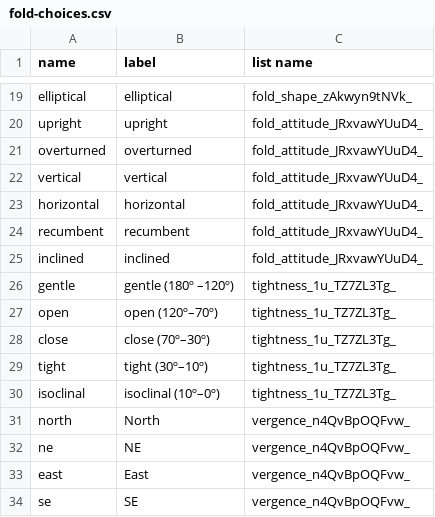
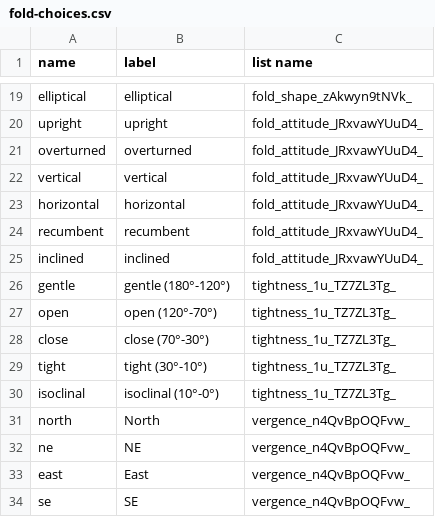
Before and after one commit to StraboSpot/strabo-mobile, a CSV file: www/app/data-models/fold-choices.csv, drawn as a sheet; only a part is shown, gaps mark what is left out.

```diff
--- a/www/app/data-models/fold-choices.csv
+++ b/www/app/data-models/fold-choices.csv
@@ -25,7 +25,7 @@ recumbent,recumbent,fold_attitude_JRxvawYUuD4_
 inclined,inclined,fold_attitude_JRxvawYUuD4_
-gentle,gentle   (180º –120º),tightness_1u_TZ7ZL3Tg_
-open,open   (120º–70º),tightness_1u_TZ7ZL3Tg_
-close,close   (70º–30º),tightness_1u_TZ7ZL3Tg_
-tight,tight   (30º–10º),tightness_1u_TZ7ZL3Tg_
-isoclinal,isoclinal   (10º–0º),tightness_1u_TZ7ZL3Tg_
+gentle,gentle (180°-120°),tightness_1u_TZ7ZL3Tg_
+open,open (120°-70°),tightness_1u_TZ7ZL3Tg_
+close,close (70°-30°),tightness_1u_TZ7ZL3Tg_
+tight,tight (30°-10°),tightness_1u_TZ7ZL3Tg_
+isoclinal,isoclinal (10°-0°),tightness_1u_TZ7ZL3Tg_
 north,North,vergence_n4QvBpOQFvw_
```
Also changed, not shown: www/app/data-models/image_properties-survey.csv, 12 other files.
